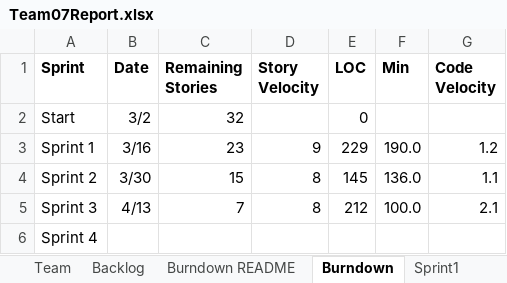
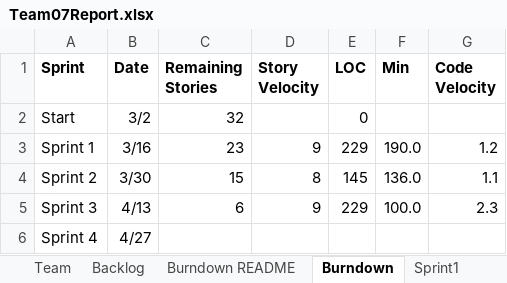
Before and after one commit to mattbayne/CS-555-Project-Group-7, an Excel workbook: Team07Report.xlsx, sheet Burndown, drawn as a sheet; values as stored, in another font and other column widths than the file's, no borders; charts and pictures not drawn; the diff names each change by its address in the sheet, - before the commit and + after, or states it on an @@ line.

```diff
--- a/Team07Report.xlsx (sheet Burndown)
+++ b/Team07Report.xlsx (sheet Burndown)
-C5 (Remaining Stories): 7
+C5 (Remaining Stories): 6
-D5 (Story Velocity): 8
+D5 (Story Velocity): 9
-E5 (LOC): 212
+E5 (LOC): 229
-G5 (Code Velocity): 2.1
+G5 (Code Velocity): 2.3
-B6 (Date): (empty)
+B6 (Date): 4/27
```
Also changed, not shown: sheet Sprint4, sheet Backlog, charts or pictures, 2 other files.
